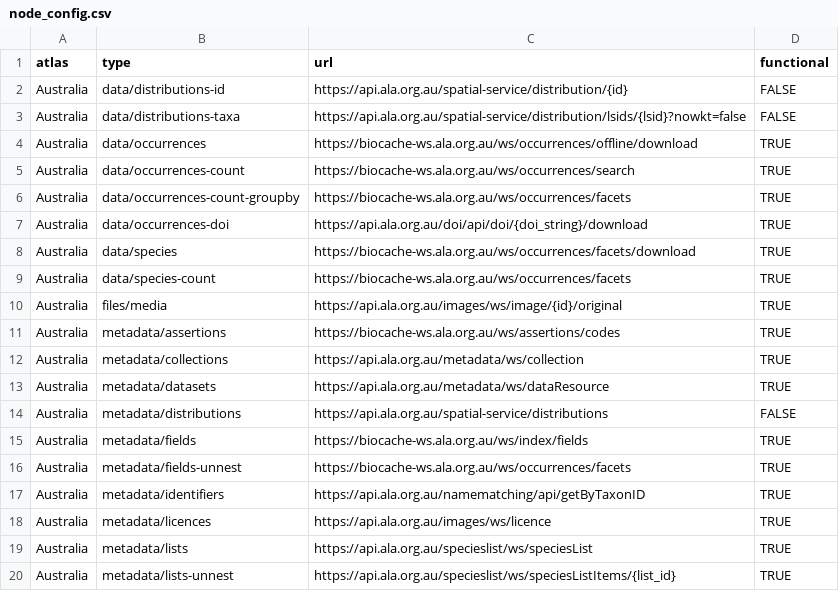
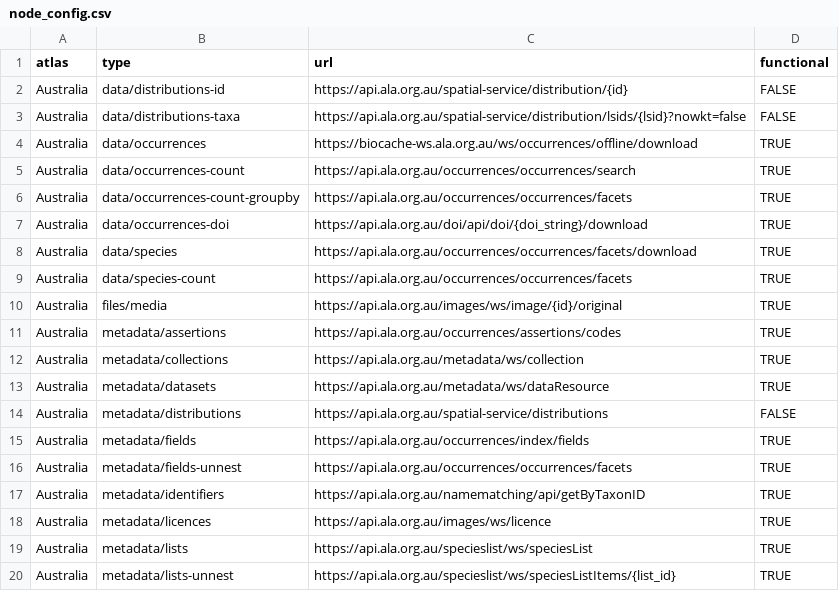
Before and after one commit to AtlasOfLivingAustralia/galah-R, a CSV file: data-raw/node_config.csv, drawn as a sheet; only a part is shown.

Commit message:
switch ALA biocache APIs to api.ala.org.au
Except occurrence downloads, which requires JWT integration

```diff
--- a/data-raw/node_config.csv
+++ b/data-raw/node_config.csv
@@ -4,9 +4,9 @@ Australia,data/distributions-taxa,https://api.ala.org.au/spatial-service/distrib
 Australia,data/occurrences,https://biocache-ws.ala.org.au/ws/occurrences/offline/download,TRUE
-Australia,data/occurrences-count,https://biocache-ws.ala.org.au/ws/occurrences/search,TRUE
-Australia,data/occurrences-count-groupby,https://biocache-ws.ala.org.au/ws/occurrences/facets,TRUE
+Australia,data/occurrences-count,https://api.ala.org.au/occurrences/occurrences/search,TRUE
+Australia,data/occurrences-count-groupby,https://api.ala.org.au/occurrences/occurrences/facets,TRUE
 Australia,data/occurrences-doi,https://api.ala.org.au/doi/api/doi/{doi_string}/download,TRUE
-Australia,data/species,https://biocache-ws.ala.org.au/ws/occurrences/facets/download,TRUE
-Australia,data/species-count,https://biocache-ws.ala.org.au/ws/occurrences/facets,TRUE
+Australia,data/species,https://api.ala.org.au/occurrences/occurrences/facets/download,TRUE
+Australia,data/species-count,https://api.ala.org.au/occurrences/occurrences/facets,TRUE
 Australia,files/media,https://api.ala.org.au/images/ws/image/{id}/original,TRUE
-Australia,metadata/assertions,https://biocache-ws.ala.org.au/ws/assertions/codes,TRUE
+Australia,metadata/assertions,https://api.ala.org.au/occurrences/assertions/codes,TRUE
 Australia,metadata/collections,https://api.ala.org.au/metadata/ws/collection,TRUE
@@ -14,4 +14,4 @@ Australia,metadata/datasets,https://api.ala.org.au/metadata/ws/dataResource,TRUE
 Australia,metadata/distributions,https://api.ala.org.au/spatial-service/distributions,FALSE
-Australia,metadata/fields,https://biocache-ws.ala.org.au/ws/index/fields,TRUE
-Australia,metadata/fields-unnest,https://biocache-ws.ala.org.au/ws/occurrences/facets,TRUE
+Australia,metadata/fields,https://api.ala.org.au/occurrences/index/fields,TRUE
+Australia,metadata/fields-unnest,https://api.ala.org.au/occurrences/occurrences/facets,TRUE
 Australia,metadata/identifiers,https://api.ala.org.au/namematching/api/getByTaxonID,TRUE
```
Also changed, not shown: 1 other file.
